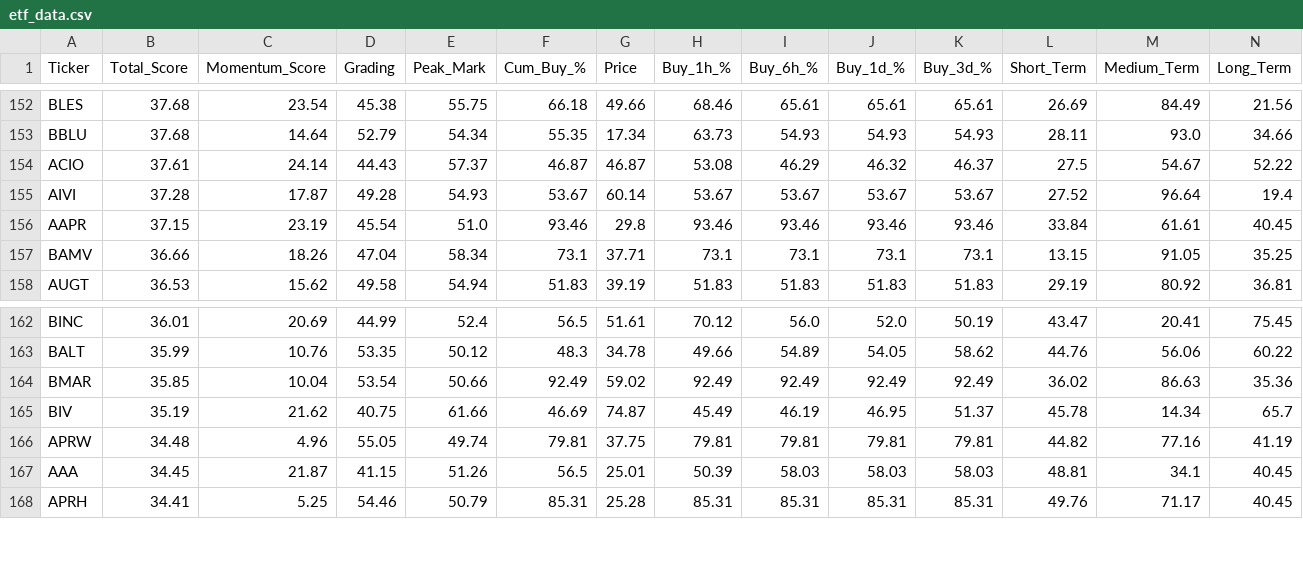
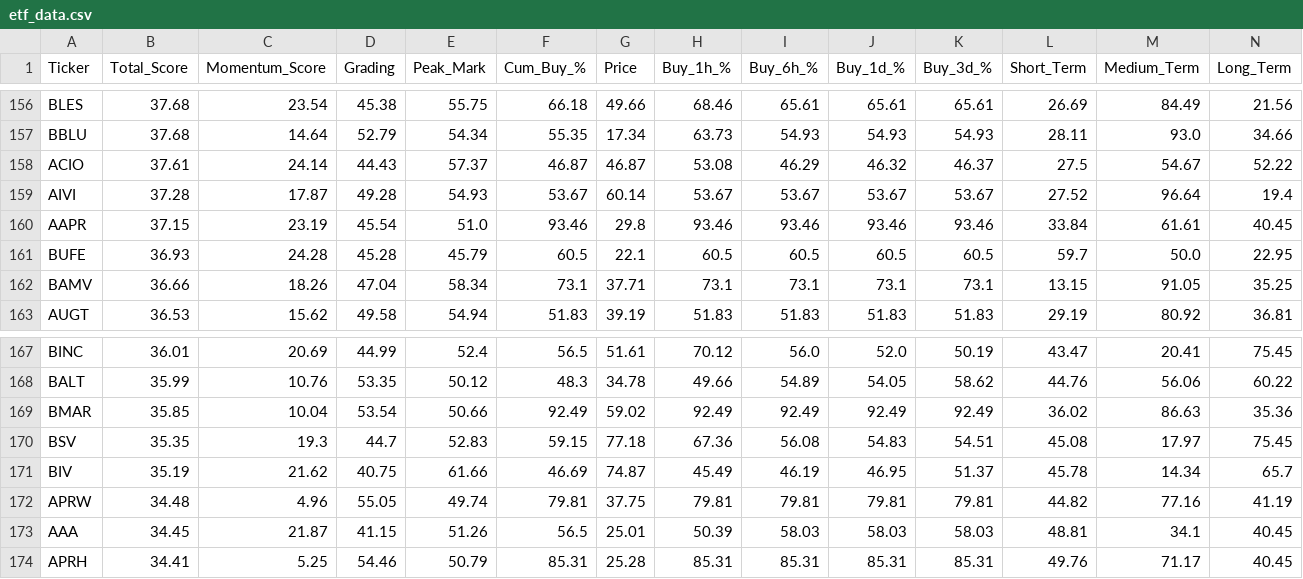
Before and after one commit to 1155125384/trading_all_day_long, a CSV file: etf_data.csv, drawn as a sheet; only a part is shown, gaps mark what is left out; rows hold the shown columns only; the diff covers the shown part only; the diff names each change by its address in the sheet, - before the commit and + after, or states it on an @@ line.

```diff
--- a/etf_data.csv
+++ b/etf_data.csv
+row 161: BUFE | 36.93 | 24.28 | 45.28 | 45.79 | 60.5 | 22.1 | 60.5 | 60.5 | 60.5 | 60.5 | 59.7 | 50.0 | 22.95
+row 170: BSV | 35.35 | 19.3 | 44.7 | 52.83 | 59.15 | 77.18 | 67.36 | 56.08 | 54.83 | 54.51 | 45.08 | 17.97 | 75.45
```
Also changed, not shown: 6 added rows elsewhere in this file.
